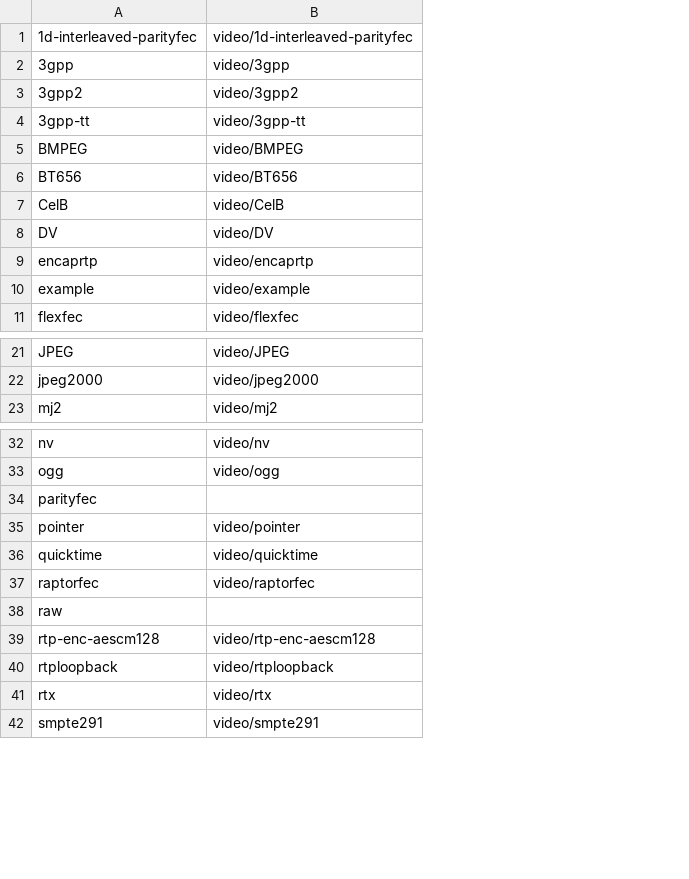
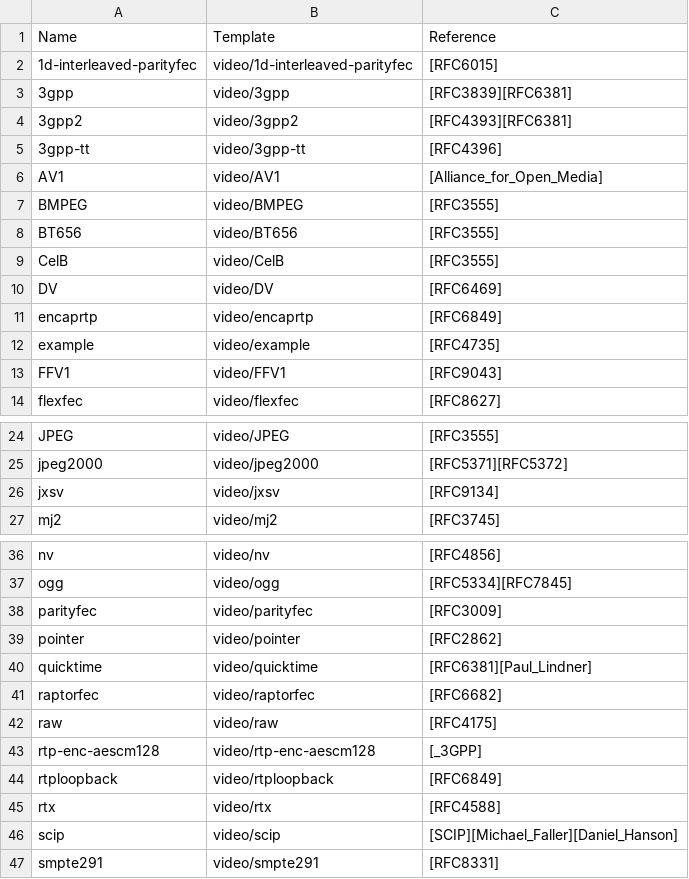
Before and after one commit to asm2025/MimeTypes, a CSV file: devTools.MimeTypes/Data/video.csv, drawn as a sheet; only a part is shown, gaps mark what is left out; addresses are those after the commit; the diff covers the shown part only; the diff names each change by its address in the sheet, - before the commit and + after, or states it on an @@ line.

```diff
--- a/devTools.MimeTypes/Data/video.csv
+++ b/devTools.MimeTypes/Data/video.csv
+column C, rows 2-5: [RFC6015] | [RFC3839][RFC6381] | [RFC4393][RFC6381] | [RFC4396]; rows 7-12: [RFC3555] | [RFC3555] | [RFC3555] | [RFC6469] | [RFC6849] | [RFC4735]; row 14: [RFC8627]; rows 24-25: [RFC3555] | [RFC5371][RFC5372]; row 27: [RFC3745]; rows 36-45: [RFC4856] | [RFC5334][RFC7845] | [RFC3009] | [RFC2862] | [RFC6381][Paul_Lindner] | [RFC6682] | [RFC4175] | [_3GPP] | [RFC6849] | [RFC4588]; row 47: [RFC8331]
+row 1: Name | Template | Reference
+row 6: AV1 | video/AV1 | [Alliance_for_Open_Media]
+row 13: FFV1 | video/FFV1 | [RFC9043]
+row 26: jxsv | video/jxsv | [RFC9134]
-B38: (empty)
+B38: video/parityfec
-B42: (empty)
+B42: video/raw
+row 46: scip | video/scip | [SCIP][Michael_Faller][Daniel_Hanson]
```
Also changed, not shown: 1 added row elsewhere in this file, devTools.MimeTypes/Data/audio.csv, devTools.MimeTypes/Data/image.csv, 7 other files.
